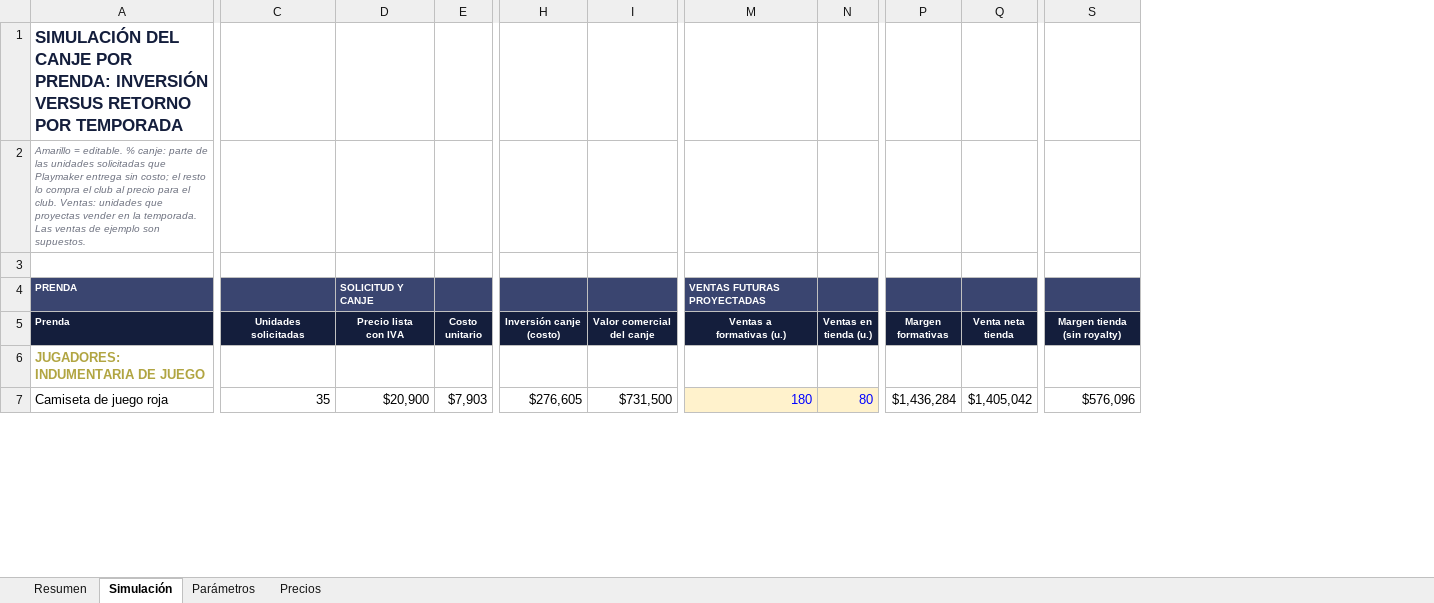
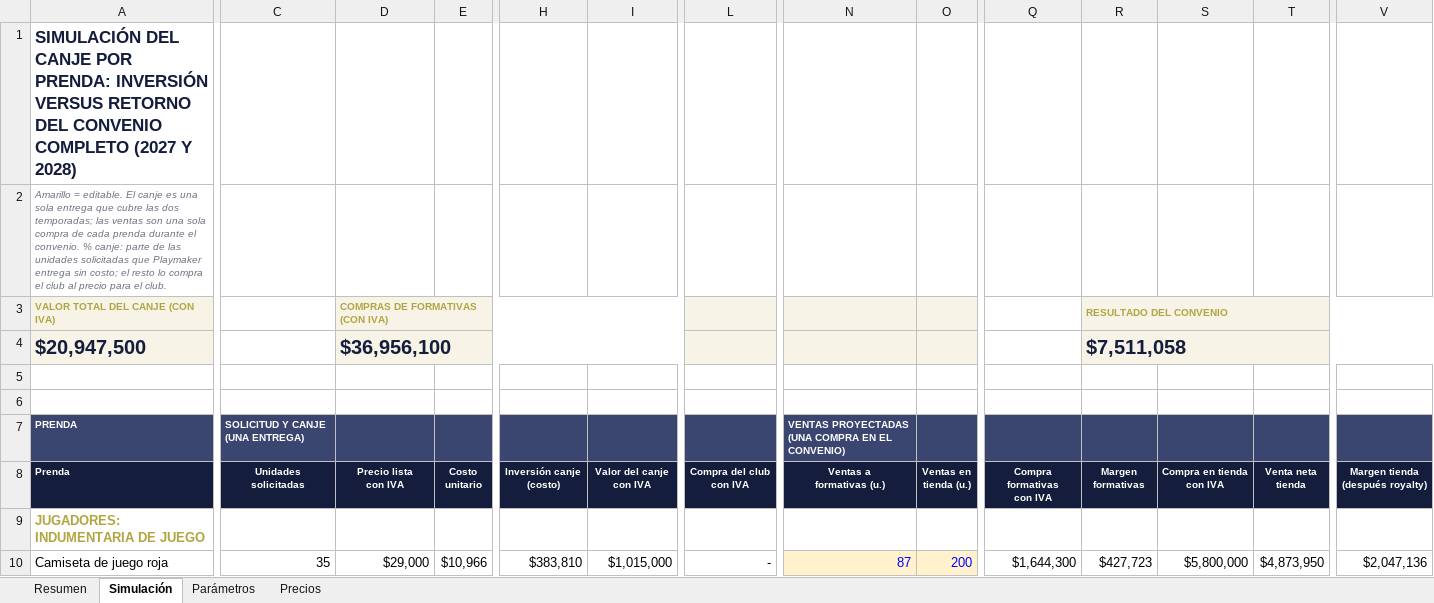
Before and after one commit to seanduarteu-cyber/PRODUCCION-PLAYMAKER, an Excel workbook: propuestas/leones-quilpue/Canje_Leones_Quilpue_2027.xlsx, sheet Simulación, drawn as a sheet; only a part is shown, gaps mark what is left out; values as stored, in another font and other column widths than the file's, no borders; conditional formats not drawn; addresses are those after the commit; rows hold the shown columns only; ↵ is a line break in a cell; the diff covers the shown part only; the diff names each change by its address in the sheet, - before the commit and + after, or states it on an @@ line.

```diff
--- a/propuestas/leones-quilpue/Canje_Leones_Quilpue_2027.xlsx (sheet Simulación)
+++ b/propuestas/leones-quilpue/Canje_Leones_Quilpue_2027.xlsx (sheet Simulación)
+column L (Compra del club con IVA), row 10: -
+column Q (Compra formativas con IVA), row 10: $1,644,300
+column S (Compra en tienda con IVA), row 10: $5,800,000
-A1 (Prenda): …VERSUS RETORNO POR TEMPORADA
+A1 (Prenda): …VERSUS RETORNO DEL CONVENIO COMPLETO (2027 Y 2028)
-A2 (Prenda): …= editable. % canje: parte de las unidades solicitadas que Playmaker entrega sin costo; el resto lo compra el club al precio para el club. Ventas: unidades que proyectas vender en la temporada. Las ventas de ejemplo son supuestos.
+A2 (Prenda): …= editable. El canje es una sola entrega que cubre las dos temporadas; las ventas son una sola compra de cada prenda durante el convenio. % canje: parte de las unidades solicitadas que Playmaker entrega sin costo; el resto lo compra el club al precio para el club.
+row 3: VALOR TOTAL DEL CANJE (CON IVA) |  | COMPRAS DE FORMATIVAS (CON IVA) |  |  |  |  |  |  |  | RESULTADO DEL CONVENIO
+row 4: $20,947,500 |  | $36,956,100 |  |  |  |  |  |  |  | $7,511,058
+row 6: (empty)
-C7 (Unidades solicitadas): (empty)
+C7 (Unidades solicitadas): SOLICITUD Y CANJE (UNA ENTREGA)
-D7 (Precio lista con IVA): SOLICITUD Y CANJE
+D7 (Precio lista con IVA): (empty)
-N7 (Ventas a formativas (u.)): VENTAS FUTURAS PROYECTADAS
+N7 (Ventas a formativas (u.)): VENTAS PROYECTADAS (UNA COMPRA EN EL CONVENIO)
-I8: Valor comercial ↵ del canje
+I8: Valor del canje ↵ con IVA
-V8: Margen tienda ↵ (sin royalty)
+V8: Margen tienda ↵ (después royalty)
-D10 (Precio lista con IVA): $20,900
+D10 (Precio lista con IVA): $29,000
-E10 (Costo unitario): $7,903
+E10 (Costo unitario): $10,966
-H10 (Inversión canje (costo)): $276,605
+H10 (Inversión canje (costo)): $383,810
-I10 (Valor del canje con IVA): $731,500
+I10 (Valor del canje con IVA): $1,015,000
-N10 (Ventas a formativas (u.)): 180
+N10 (Ventas a formativas (u.)): 87
-O10 (Ventas en tienda (u.)): 80
+O10 (Ventas en tienda (u.)): 200
-R10 (Margen formativas): $1,436,284
+R10 (Margen formativas): $427,723
-T10 (Venta neta tienda): $1,405,042
+T10 (Venta neta tienda): $4,873,950
-V10 (Margen tienda (después royalty)): $576,096
+V10 (Margen tienda (después royalty)): $2,047,136
```
Also changed, not shown: 1 added row, 1 removed row and 253 edited cells elsewhere in this sheet, sheet Resumen, sheet Precios, sheet Parámetros, formulas that keep their value, 1 other file.
